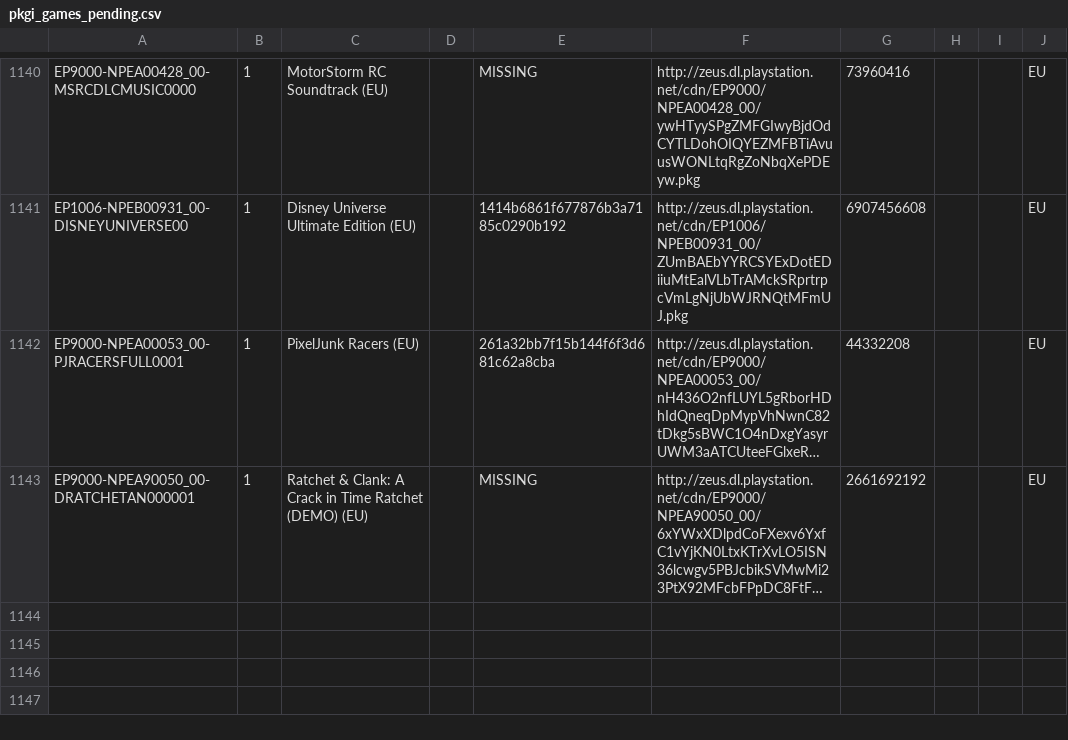
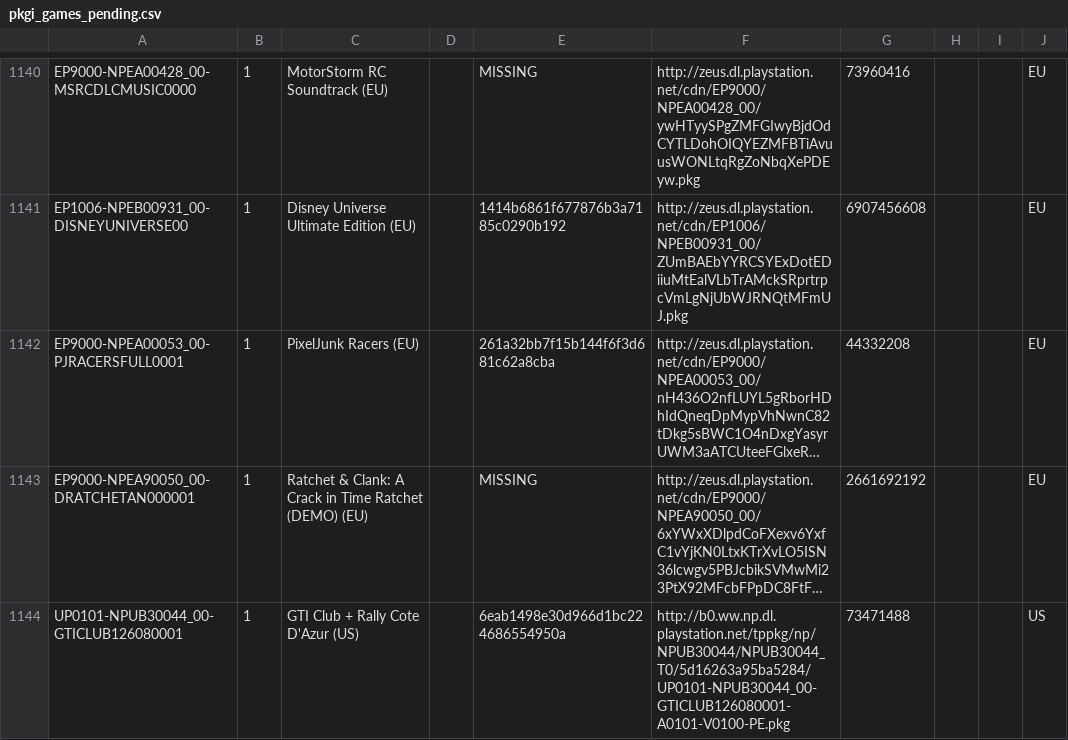
Before and after one commit to jy95/pkgi-ps3-nopaystation, a CSV file: output/pkgi_games_pending.csv, drawn as a sheet; only a part is shown, gaps mark what is left out; long unchanged cells end in …; the diff names each change by its address in the sheet, - before the commit and + after, or states it on an @@ line.

```diff
--- a/output/pkgi_games_pending.csv
+++ b/output/pkgi_games_pending.csv
+row 1144: UP0101-NPUB30044_00-GTICLUB126080001 | 1 | GTI Club + Rally Cote D'Azur (US) |  | 6eab1498e30d966d1bc224686554950a | http://b0.ww.np.dl.playstation.net/tppkg/np/NPUB30044/NPUB30044_T0/5d16263a95ba5284/UP0101-NPUB30044_00-GTICLUB126080001-A0101-V0100-PE.pkg | 73471488 |  |  | US
```
Also changed, not shown: input/pending_PS3_GAMES.tsv, 1 other file.
